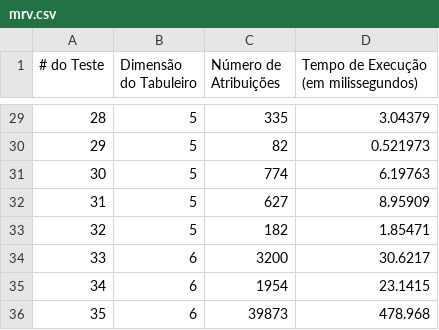
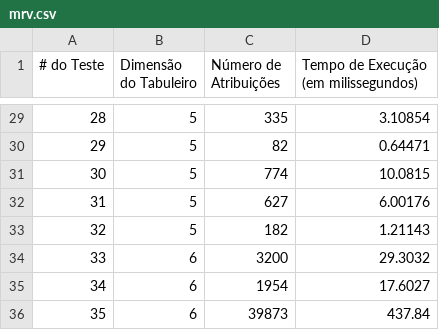
Before and after one commit to barbaradarques/Futoshiki-Solver, a CSV file: benchmark/mrv.csv, drawn as a sheet; only a part is shown, gaps mark what is left out; the diff covers the shown part only.

```diff
--- a/benchmark/mrv.csv
+++ b/benchmark/mrv.csv
@@ -29,8 +29,8 @@
-28,5,335, 3.04379
-29,5,82, 0.521973
-30,5,774, 6.19763
-31,5,627, 8.95909
-32,5,182, 1.85471
-33,6,3200, 30.6217
-34,6,1954, 23.1415
-35,6,39873, 478.968
+28,5,335, 3.10854
+29,5,82, 0.64471
+30,5,774, 10.0815
+31,5,627, 6.00176
+32,5,182, 1.21143
+33,6,3200, 29.3032
+34,6,1954, 17.6027
+35,6,39873, 437.84
```
Also changed, not shown: 27 edited cells elsewhere in this file, benchmark/forward_checking.csv, 6 other files.
